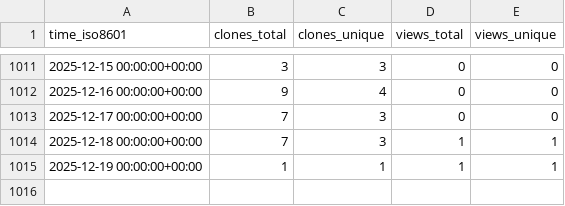
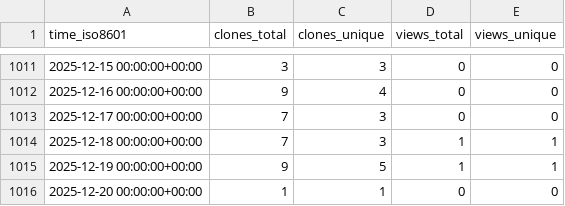
Before and after one commit to sysbio-curie/NaviCell, a CSV file: sysbio-curie/NaviCell/ghrs-data/views_clones_aggregate.csv, drawn as a sheet; only a part is shown, gaps mark what is left out.

```diff
--- a/sysbio-curie/NaviCell/ghrs-data/views_clones_aggregate.csv
+++ b/sysbio-curie/NaviCell/ghrs-data/views_clones_aggregate.csv
@@ -1014,2 +1014,3 @@ time_iso8601,clones_total,clones_unique,views_total,views_unique
 2025-12-18 00:00:00+00:00,7,3,1,1
-2025-12-19 00:00:00+00:00,1,1,1,1
+2025-12-19 00:00:00+00:00,9,5,1,1
+2025-12-20 00:00:00+00:00,1,1,0,0
```
Also changed, not shown: 1 other file.
